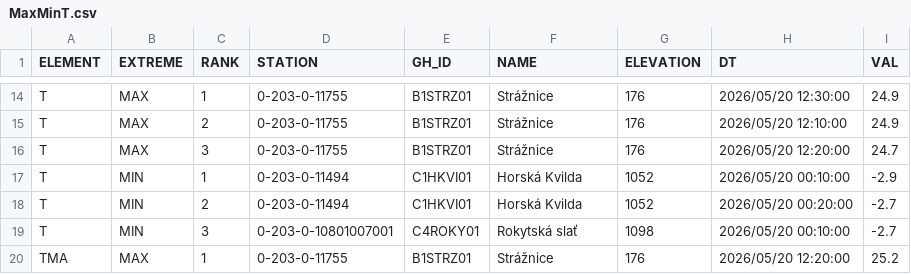
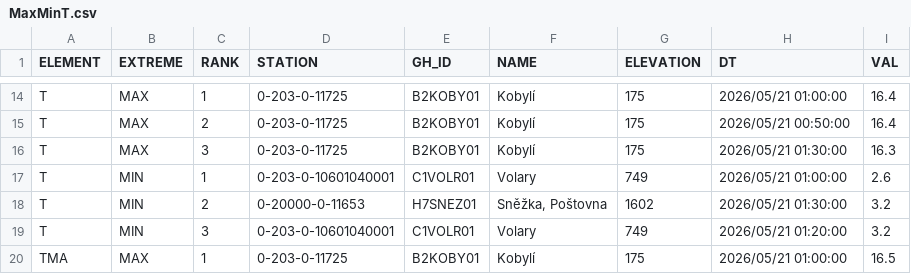
Before and after one commit to RadimTol/OpenData, a CSV file: MaxMinT.csv, drawn as a sheet; only a part is shown, gaps mark what is left out; the diff covers the shown part only.

```diff
--- a/MaxMinT.csv
+++ b/MaxMinT.csv
@@ -14,7 +14,7 @@
-"T","MAX",1,"0-203-0-11755","B1STRZ01","Strážnice",176,"2026/05/20 12:30:00",24.9
-"T","MAX",2,"0-203-0-11755","B1STRZ01","Strážnice",176,"2026/05/20 12:10:00",24.9
-"T","MAX",3,"0-203-0-11755","B1STRZ01","Strážnice",176,"2026/05/20 12:20:00",24.7
-"T","MIN",1,"0-203-0-11494","C1HKVI01","Horská Kvilda",1052,"2026/05/20 00:10:00",-2.9
-"T","MIN",2,"0-203-0-11494","C1HKVI01","Horská Kvilda",1052,"2026/05/20 00:20:00",-2.7
-"T","MIN",3,"0-203-0-10801007001","C4ROKY01","Rokytská slať",1098,"2026/05/20 00:10:00",-2.7
-"TMA","MAX",1,"0-203-0-11755","B1STRZ01","Strážnice",176,"2026/05/20 12:20:00",25.2
+"T","MAX",1,"0-203-0-11725","B2KOBY01","Kobylí",175,"2026/05/21 01:00:00",16.4
+"T","MAX",2,"0-203-0-11725","B2KOBY01","Kobylí",175,"2026/05/21 00:50:00",16.4
+"T","MAX",3,"0-203-0-11725","B2KOBY01","Kobylí",175,"2026/05/21 01:30:00",16.3
+"T","MIN",1,"0-203-0-10601040001","C1VOLR01","Volary",749,"2026/05/21 01:00:00",2.6
+"T","MIN",2,"0-20000-0-11653","H7SNEZ01","Sněžka, Poštovna",1602,"2026/05/21 01:30:00",3.2
+"T","MIN",3,"0-203-0-10601040001","C1VOLR01","Volary",749,"2026/05/21 01:20:00",3.2
+"TMA","MAX",1,"0-203-0-11725","B2KOBY01","Kobylí",175,"2026/05/21 01:00:00",16.5
```
Also changed, not shown: 132 edited cells elsewhere in this file.
